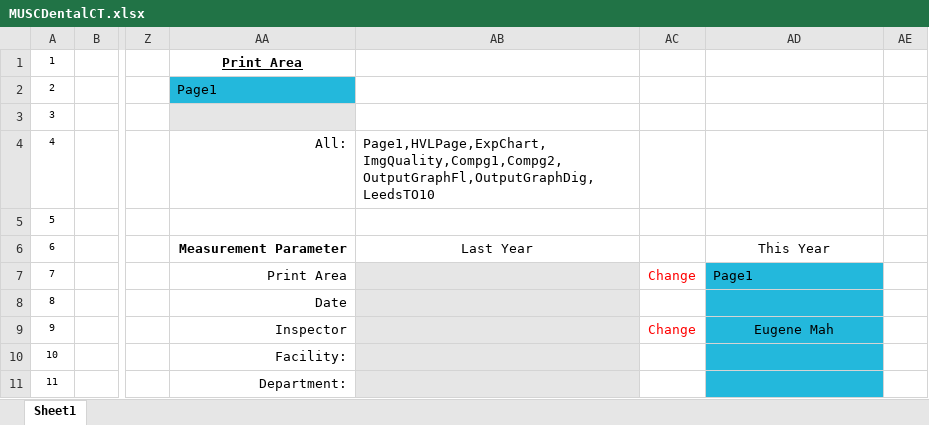
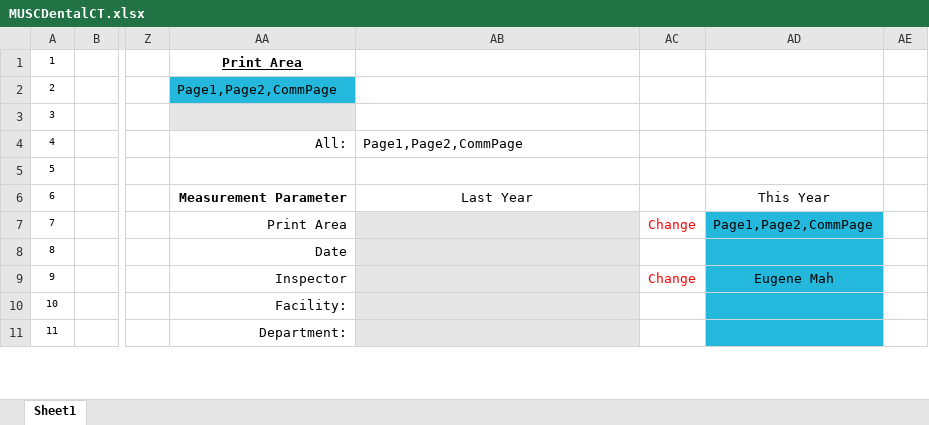
Before and after one commit to imabug/EquipTestingSpreadsheets, an Excel workbook: MUSCDentalCT.xlsx, sheet Sheet1, drawn as a sheet; only a part is shown, gaps mark what is left out; values as stored, in another font and other column widths than the file's, no borders; charts and pictures and conditional formats not drawn; the diff names each change by its address in the sheet, - before the commit and + after, or states it on an @@ line.

Commit message:
Formula fixes

```diff
--- a/MUSCDentalCT.xlsx (sheet Sheet1)
+++ b/MUSCDentalCT.xlsx (sheet Sheet1)
-AA2: Page1
+AA2: Page1,Page2,CommPage
-AB4: Page1,HVLPage,ExpChart,ImgQuality,Compg1,Compg2,OutputGraphFl,OutputGraphDig,LeedsTO10
+AB4: Page1,Page2,CommPage
-AD7: Page1
+AD7: Page1,Page2,CommPage
```
